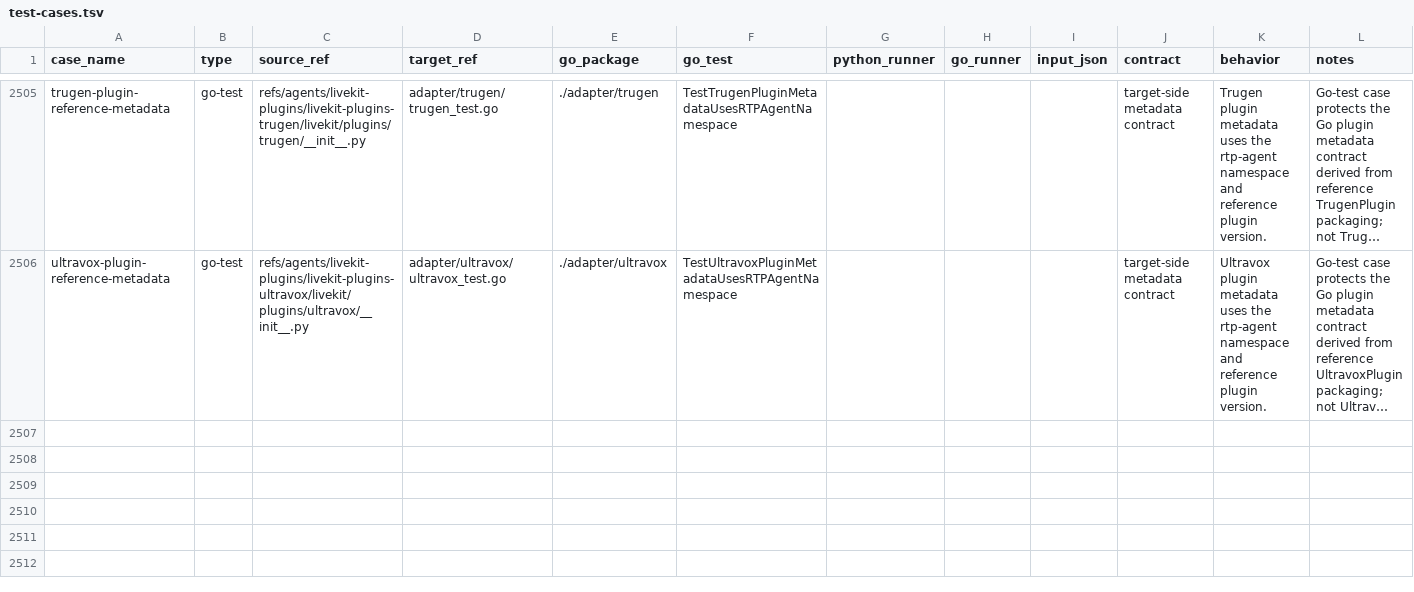
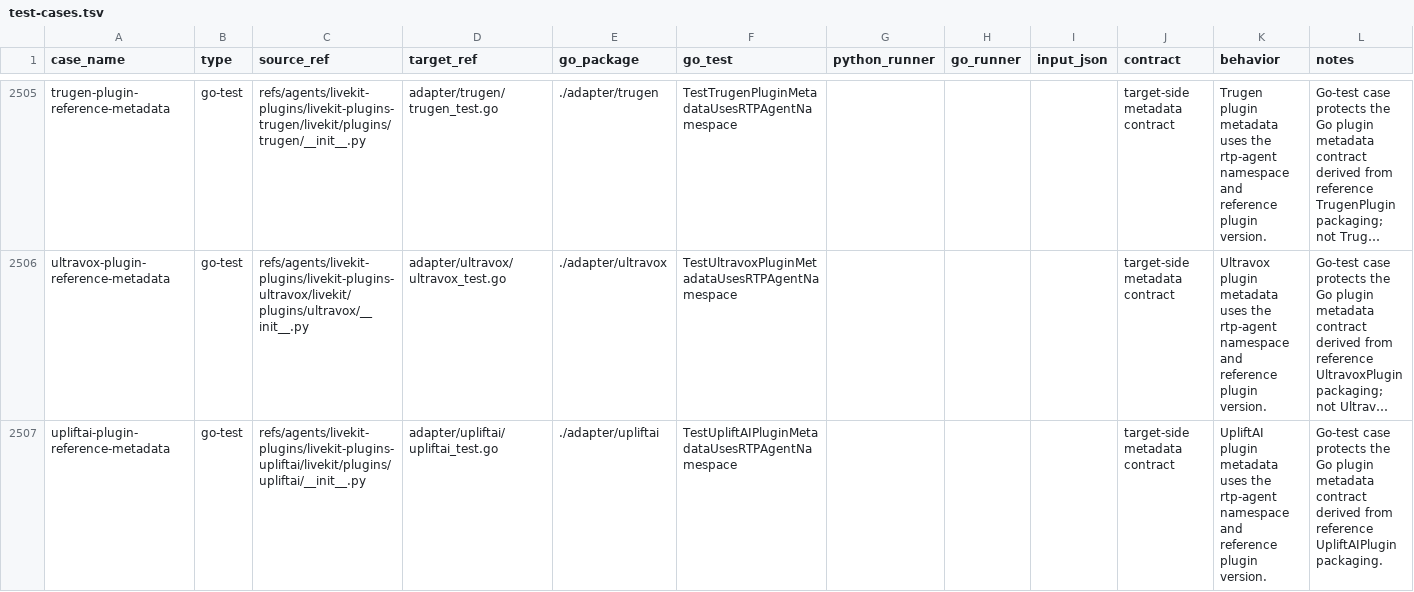
Before and after one commit to cavos-io/rtp-agent, a TSV file: scripts/parity-fixtures/test-cases.tsv, drawn as a sheet; only a part is shown, gaps mark what is left out; long unchanged cells end in …; the diff covers the shown part only; the diff names each change by its address in the sheet, - before the commit and + after, or states it on an @@ line.

Commit message:
fix(adapter): align upliftai tts coverage

```diff
--- a/scripts/parity-fixtures/test-cases.tsv
+++ b/scripts/parity-fixtures/test-cases.tsv
+row 2507: upliftai-plugin-reference-metadata | go-test | refs/agents/livekit-plugins/livekit-plugins-upliftai/livekit/plugins/upliftai/__init__.py | adapter/upliftai/upliftai_test.go | ./adapter/upliftai | TestUpliftAIPluginMetadataUsesRTPAgentNamespace |  |  |  | target-side metadata contract | UpliftAI plugin metadata uses the rtp-agent namespace and reference plugin version. | Go-test case protects the Go plugin metadata contract derived from reference UpliftAIPlugin packaging.
```
Also changed, not shown: 2 added rows and 3 edited cells elsewhere in this file, 3 other files.
